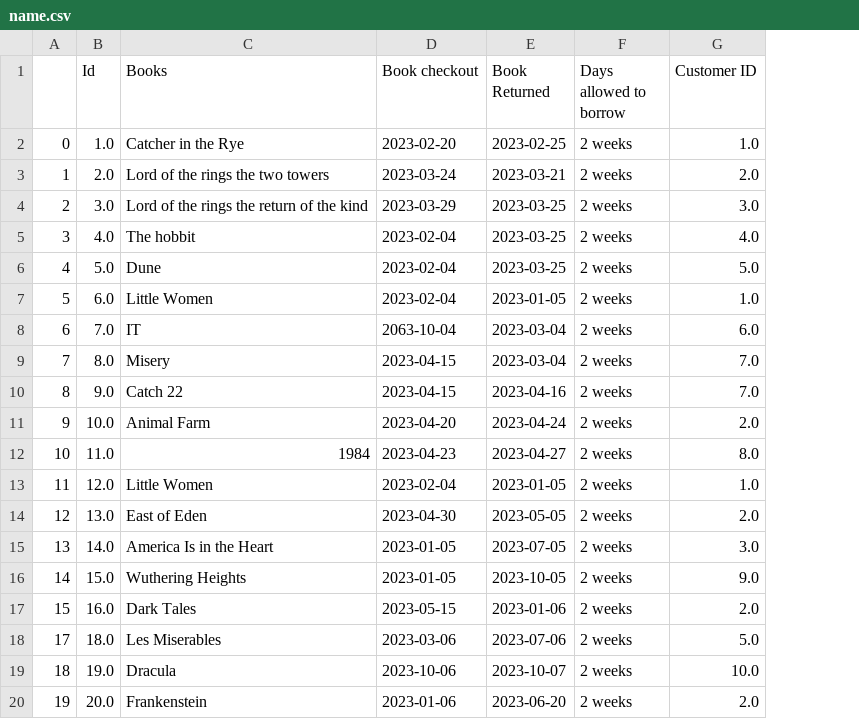
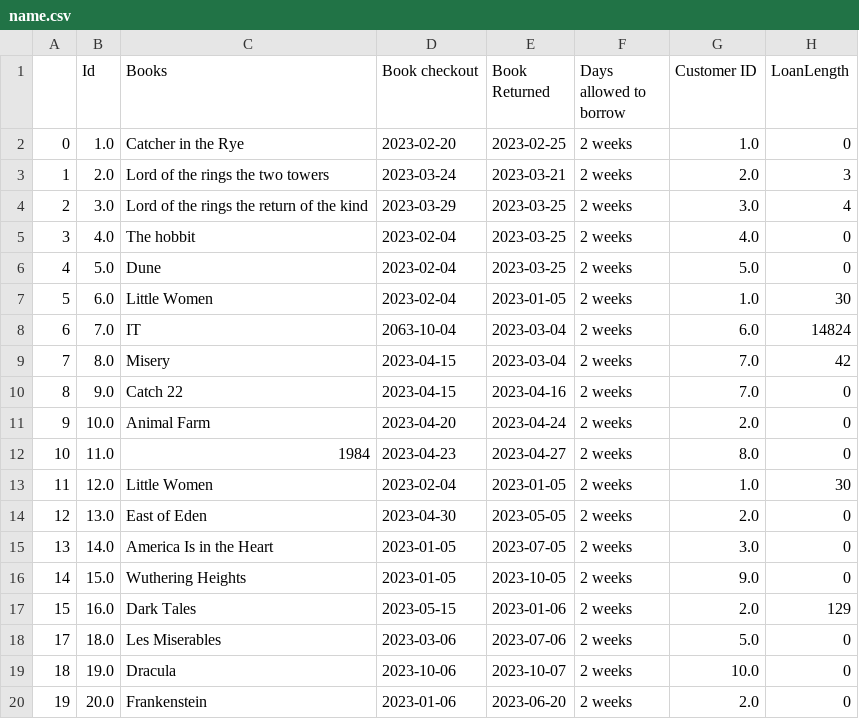
Before and after one commit to CaraGilligan/module5, a CSV file: Day4/name.csv, drawn as a sheet; the diff names each change by its address in the sheet, - before the commit and + after, or states it on an @@ line.

Commit message:
code changes

```diff
--- a/Day4/name.csv
+++ b/Day4/name.csv
+column H (LoanLength), rows 2-20: 0 | 3 | 4 | 0 | 0 | 30 | 14824 | 42 | 0 | 0 | 0 | 30 | 0 | 0 | 0 | 129 | 0 | 0 | 0
```
